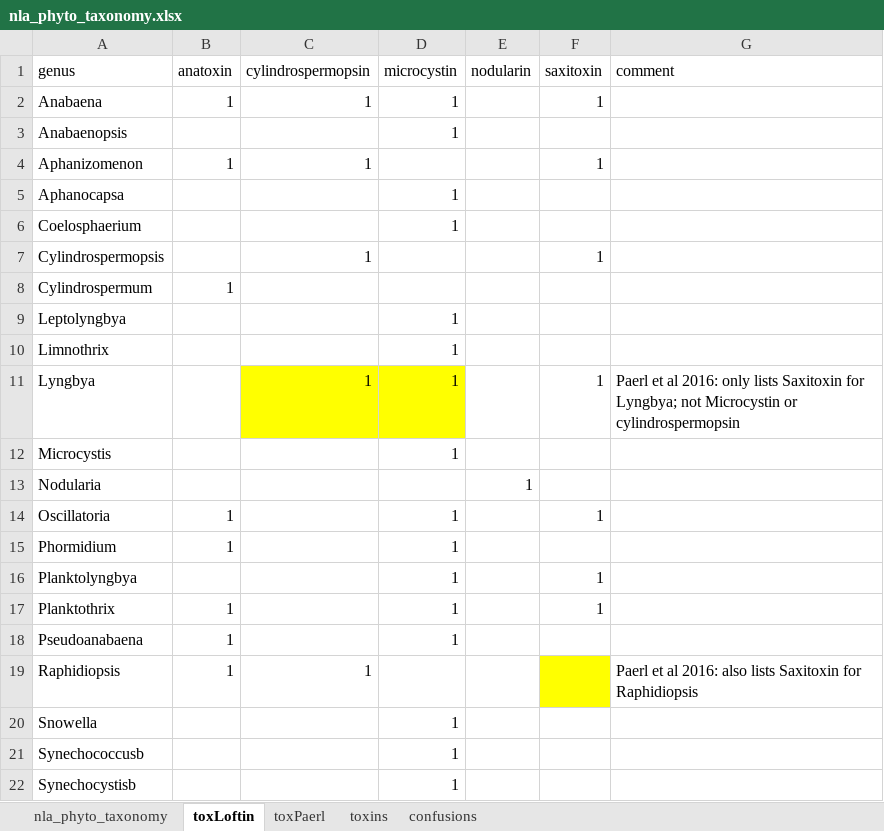
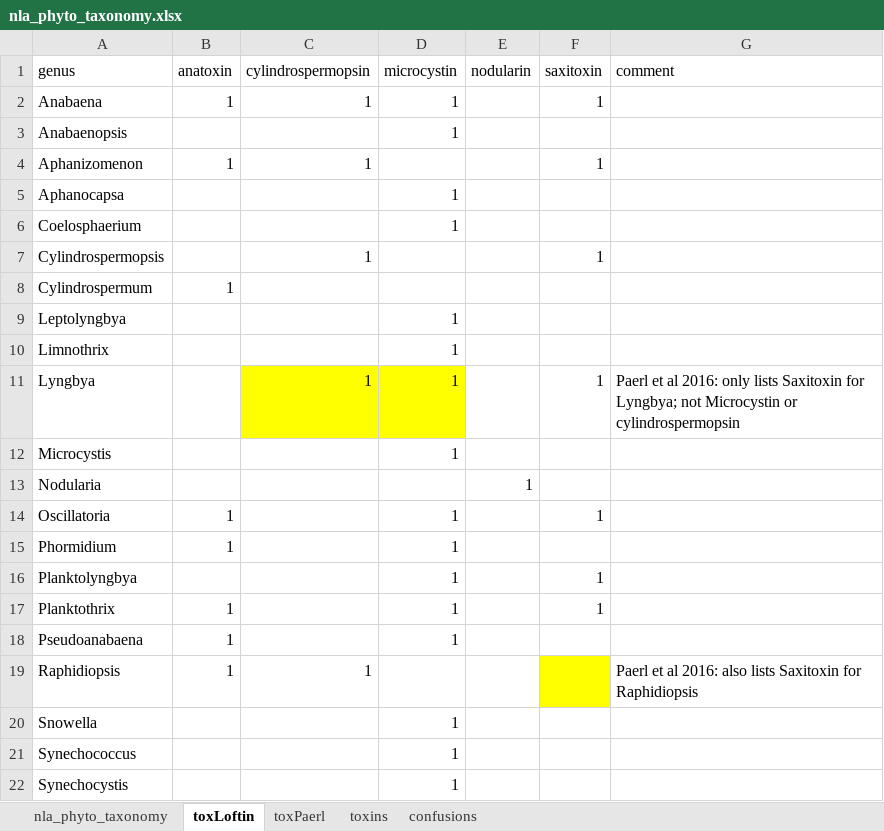
Before and after one commit to willbmisled/lakes_database, an Excel workbook: output/nla_phyto_taxonomy.xlsx, sheet toxLoftin, drawn as a sheet; values as stored, in another font and other column widths than the file's, no borders; the diff names each change by its address in the sheet, - before the commit and + after, or states it on an @@ line.

Commit message:
two corrections to toxin table

```diff
--- a/output/nla_phyto_taxonomy.xlsx (sheet toxLoftin)
+++ b/output/nla_phyto_taxonomy.xlsx (sheet toxLoftin)
-A21 (genus): Synechococcusb
+A21 (genus): Synechococcus
-A22 (genus): Synechocystisb
+A22 (genus): Synechocystis
```
